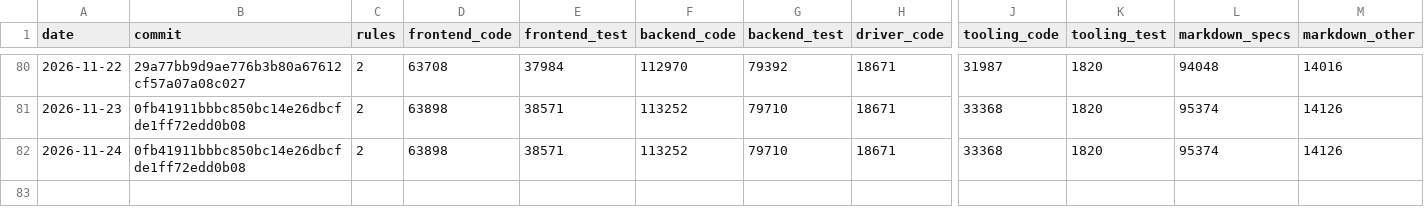
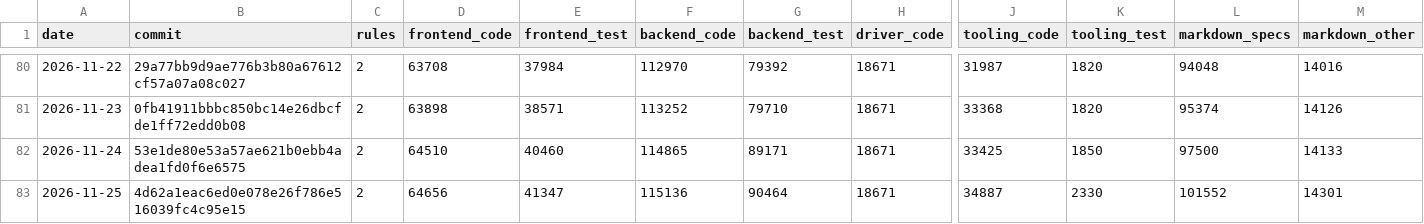
Before and after one commit to MrDesjardins/audiorouter, a CSV file: code-size-history.csv, drawn as a sheet; only a part is shown, gaps mark what is left out; rows hold the shown columns only; the diff names each change by its address in the sheet, - before the commit and + after, or states it on an @@ line.

```diff
--- a/code-size-history.csv
+++ b/code-size-history.csv
-B82 (commit): 0fb41911bbbc850bc14e26dbcfde1ff72edd0b08
+B82 (commit): 53e1de80e53a57ae621b0ebb4adea1fd0f6e6575
-D82 (frontend_code): 63898
+D82 (frontend_code): 64510
-E82 (frontend_test): 38571
+E82 (frontend_test): 40460
-F82 (backend_code): 113252
+F82 (backend_code): 114865
-G82 (backend_test): 79710
+G82 (backend_test): 89171
-J82 (tooling_code): 33368
+J82 (tooling_code): 33425
-K82 (tooling_test): 1820
+K82 (tooling_test): 1850
-L82 (markdown_specs): 95374
+L82 (markdown_specs): 97500
-M82 (markdown_other): 14126
+M82 (markdown_other): 14133
+row 83: 2026-11-25 | 4d62a1eac6ed0e078e26f786e516039fc4c95e15 | 2 | 64656 | 41347 | 115136 | 90464 | 18671 | 34887 | 2330 | 101552 | 14301
```
Also changed, not shown: 2 other files.
